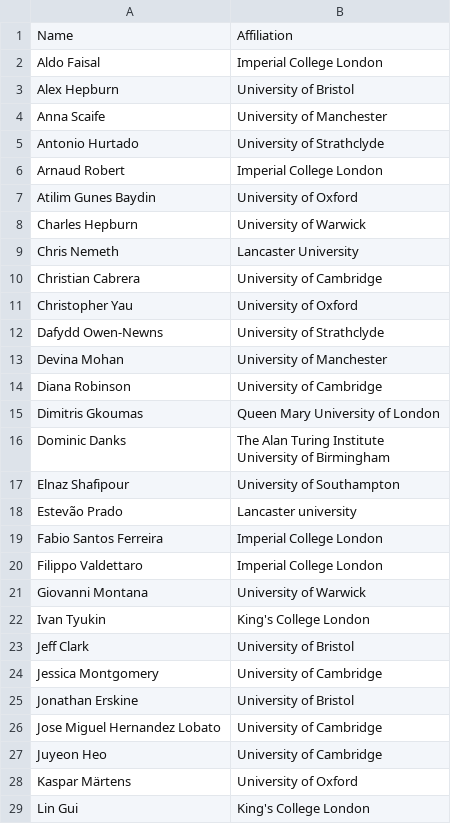
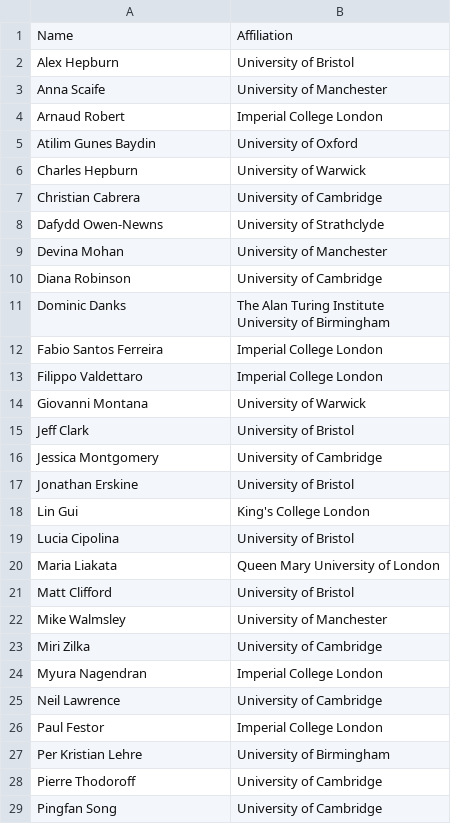
Before and after one commit to uk-ai/e-fellows-day-cambridge-2022, a CSV file: participants/participants.csv, drawn as a sheet; only a part is shown; the shorter side is filled out with more unchanged rows; the diff covers the shown part only; the diff names each change by its address in the sheet, - before the commit and + after, or states it on an @@ line.

Commit message:
show participants list

```diff
--- a/participants/participants.csv
+++ b/participants/participants.csv
-row 2: Aldo Faisal | Imperial College London
-row 5: Antonio Hurtado | University of Strathclyde
-row 9: Chris Nemeth | Lancaster University
-row 11: Christopher Yau | University of Oxford
-row 15: Dimitris Gkoumas | Queen Mary University of London
-row 17: Elnaz Shafipour | University of Southampton
-row 18: Estevão Prado | Lancaster university
-row 22: Ivan Tyukin | King's College London
-row 26: Jose Miguel Hernandez Lobato | University of Cambridge
-row 27: Juyeon Heo | University of Cambridge
-row 28: Kaspar Märtens | University of Oxford
```
Also changed, not shown: 4 removed rows elsewhere in this file, 2 other files.
